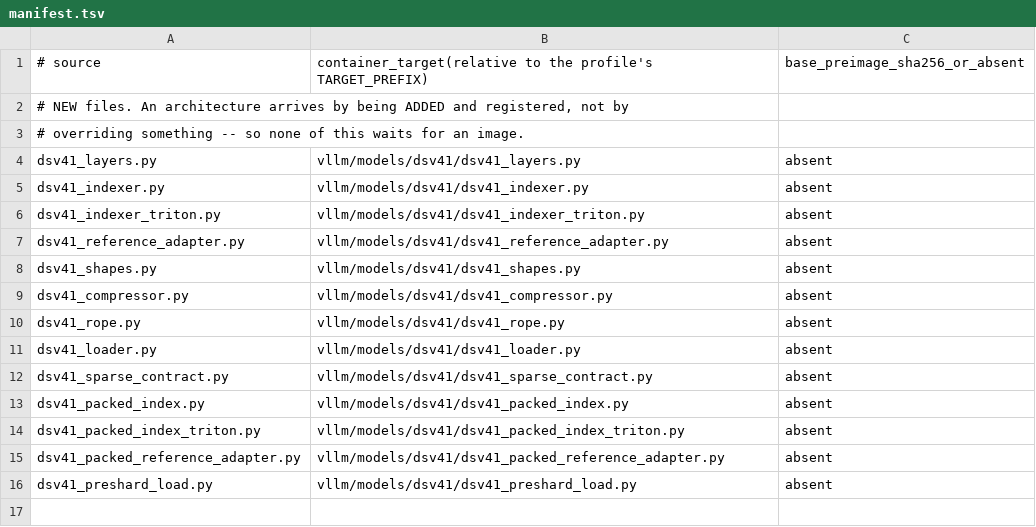
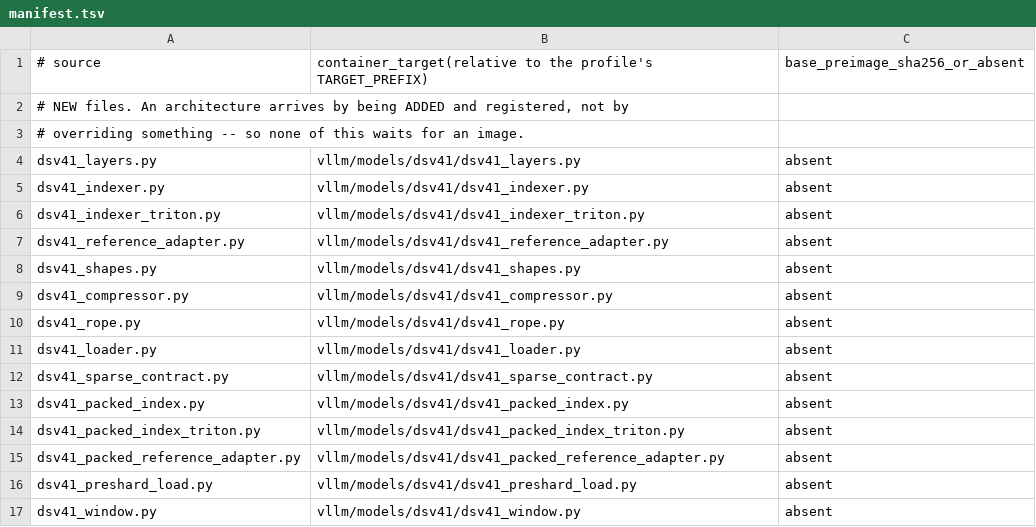
Before and after one commit to choiceoh/stkernel, a TSV file: overlay/modules/dsv41_model/manifest.tsv, drawn as a sheet; the diff names each change by its address in the sheet, - before the commit and + after, or states it on an @@ line.

```diff
--- a/overlay/modules/dsv41_model/manifest.tsv
+++ b/overlay/modules/dsv41_model/manifest.tsv
+row 17: dsv41_window.py | vllm/models/dsv41/dsv41_window.py | absent
```
Also changed, not shown: 8 other files.
